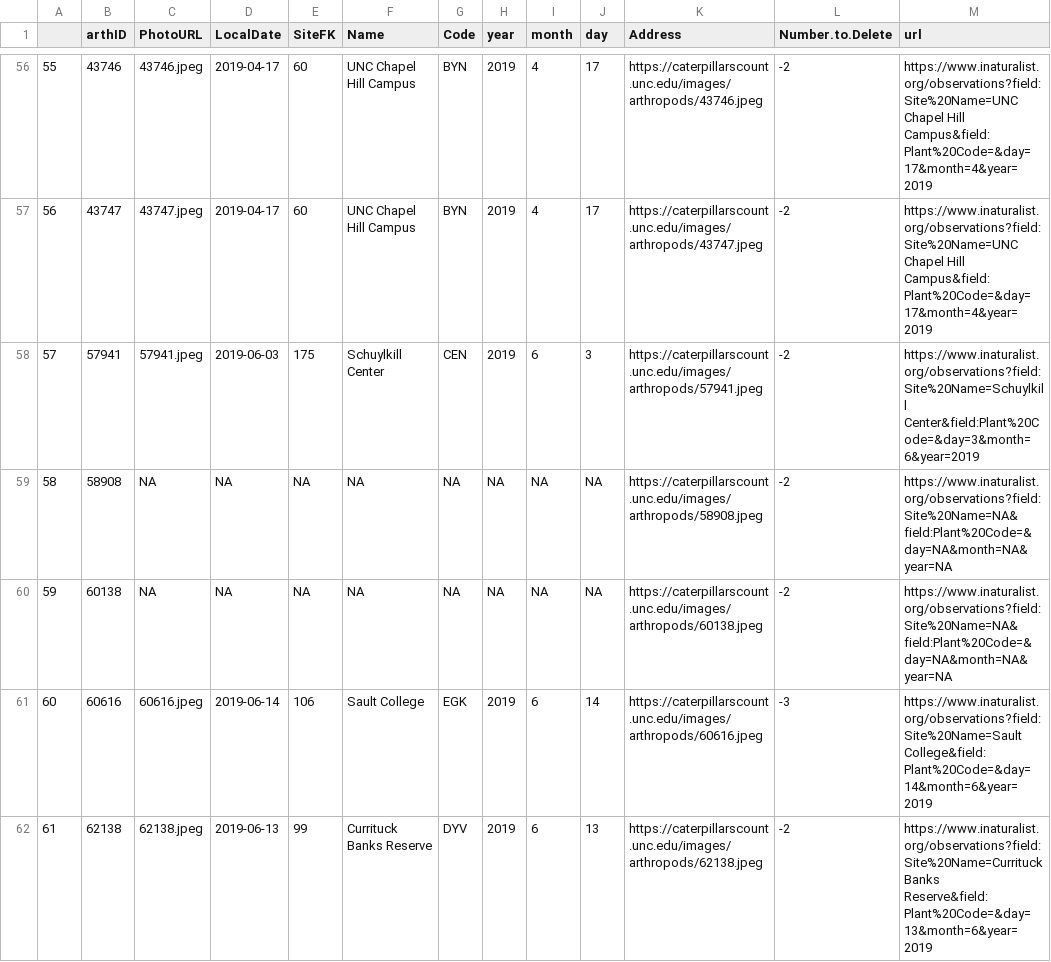
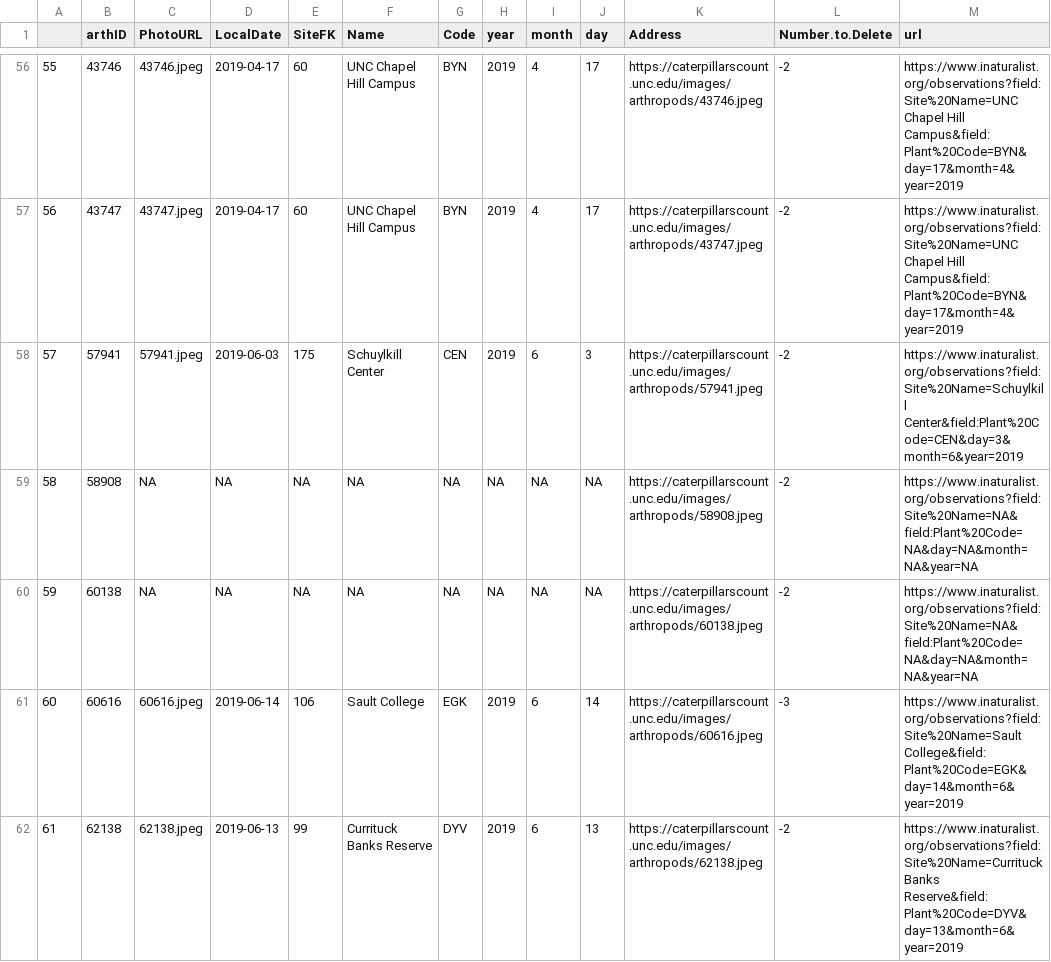
Before and after one commit to hurlbertlab/caterpillars-analysis-public, a CSV file: data/iNat_Dup_Links.csv, drawn as a sheet; only a part is shown, gaps mark what is left out; the diff covers the shown part only.

Commit message:
forgot to add Plant code to the URL, should be fine now

```diff
--- a/data/iNat_Dup_Links.csv
+++ b/data/iNat_Dup_Links.csv
@@ -56,7 +56,7 @@
-"55",43746,"43746.jpeg",2019-04-17,60,"UNC Chapel Hill Campus","BYN",2019,4,17,"https://caterpillarscount.unc.edu/images/arthropods/43746.jpeg",-2,"https://www.inaturalist.org/observations?field:Site%20Name=UNC Chapel Hill Campus&field:Plant%20Code=&day=17&month=4&year=2019"
-"56",43747,"43747.jpeg",2019-04-17,60,"UNC Chapel Hill Campus","BYN",2019,4,17,"https://caterpillarscount.unc.edu/images/arthropods/43747.jpeg",-2,"https://www.inaturalist.org/observations?field:Site%20Name=UNC Chapel Hill Campus&field:Plant%20Code=&day=17&month=4&year=2019"
-"57",57941,"57941.jpeg",2019-06-03,175,"Schuylkill Center","CEN",2019,6,3,"https://caterpillarscount.unc.edu/images/arthropods/57941.jpeg",-2,"https://www.inaturalist.org/observations?field:Site%20Name=Schuylkill Center&field:Plant%20Code=&day=3&month=6&year=2019"
-"58",58908,NA,NA,NA,NA,NA,NA,NA,NA,"https://caterpillarscount.unc.edu/images/arthropods/58908.jpeg",-2,"https://www.inaturalist.org/observations?field:Site%20Name=NA&field:Plant%20Code=&day=NA&month=NA&year=NA"
-"59",60138,NA,NA,NA,NA,NA,NA,NA,NA,"https://caterpillarscount.unc.edu/images/arthropods/60138.jpeg",-2,"https://www.inaturalist.org/observations?field:Site%20Name=NA&field:Plant%20Code=&day=NA&month=NA&year=NA"
-"60",60616,"60616.jpeg",2019-06-14,106,"Sault College","EGK",2019,6,14,"https://caterpillarscount.unc.edu/images/arthropods/60616.jpeg",-3,"https://www.inaturalist.org/observations?field:Site%20Name=Sault College&field:Plant%20Code=&day=14&month=6&year=2019"
-"61",62138,"62138.jpeg",2019-06-13,99,"Currituck Banks Reserve","DYV",2019,6,13,"https://caterpillarscount.unc.edu/images/arthropods/62138.jpeg",-2,"https://www.inaturalist.org/observations?field:Site%20Name=Currituck Banks Reserve&field:Plant%20Code=&day=13&month=6&year=2019"
+"55",43746,"43746.jpeg",2019-04-17,60,"UNC Chapel Hill Campus","BYN",2019,4,17,"https://caterpillarscount.unc.edu/images/arthropods/43746.jpeg",-2,"https://www.inaturalist.org/observations?field:Site%20Name=UNC Chapel Hill Campus&field:Plant%20Code=BYN&day=17&month=4&year=2019"
+"56",43747,"43747.jpeg",2019-04-17,60,"UNC Chapel Hill Campus","BYN",2019,4,17,"https://caterpillarscount.unc.edu/images/arthropods/43747.jpeg",-2,"https://www.inaturalist.org/observations?field:Site%20Name=UNC Chapel Hill Campus&field:Plant%20Code=BYN&day=17&month=4&year=2019"
+"57",57941,"57941.jpeg",2019-06-03,175,"Schuylkill Center","CEN",2019,6,3,"https://caterpillarscount.unc.edu/images/arthropods/57941.jpeg",-2,"https://www.inaturalist.org/observations?field:Site%20Name=Schuylkill Center&field:Plant%20Code=CEN&day=3&month=6&year=2019"
+"58",58908,NA,NA,NA,NA,NA,NA,NA,NA,"https://caterpillarscount.unc.edu/images/arthropods/58908.jpeg",-2,"https://www.inaturalist.org/observations?field:Site%20Name=NA&field:Plant%20Code=NA&day=NA&month=NA&year=NA"
+"59",60138,NA,NA,NA,NA,NA,NA,NA,NA,"https://caterpillarscount.unc.edu/images/arthropods/60138.jpeg",-2,"https://www.inaturalist.org/observations?field:Site%20Name=NA&field:Plant%20Code=NA&day=NA&month=NA&year=NA"
+"60",60616,"60616.jpeg",2019-06-14,106,"Sault College","EGK",2019,6,14,"https://caterpillarscount.unc.edu/images/arthropods/60616.jpeg",-3,"https://www.inaturalist.org/observations?field:Site%20Name=Sault College&field:Plant%20Code=EGK&day=14&month=6&year=2019"
+"61",62138,"62138.jpeg",2019-06-13,99,"Currituck Banks Reserve","DYV",2019,6,13,"https://caterpillarscount.unc.edu/images/arthropods/62138.jpeg",-2,"https://www.inaturalist.org/observations?field:Site%20Name=Currituck Banks Reserve&field:Plant%20Code=DYV&day=13&month=6&year=2019"
```
Also changed, not shown: 86 edited cells elsewhere in this file, 1 other file.
